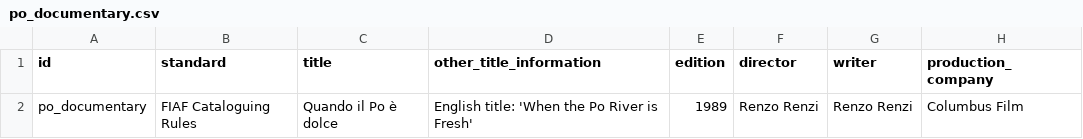
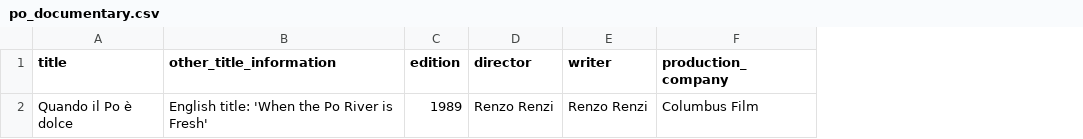
Before and after one commit to CineFiles25/TheRevolussionOfRenzoRenzi, a CSV file: csv/po_documentary.csv, drawn as a sheet; only a part is shown; the diff names each change by its address in the sheet, - before the commit and + after, or states it on an @@ line.

```diff
--- a/csv/po_documentary.csv
+++ b/csv/po_documentary.csv
-column A (id), row 2: po_documentary
-column B (standard), row 2: FIAF Cataloguing Rules
```
Also changed, not shown: csv/ferrari_set_photo.csv, csv/renzi_library.csv, 1 other file.
